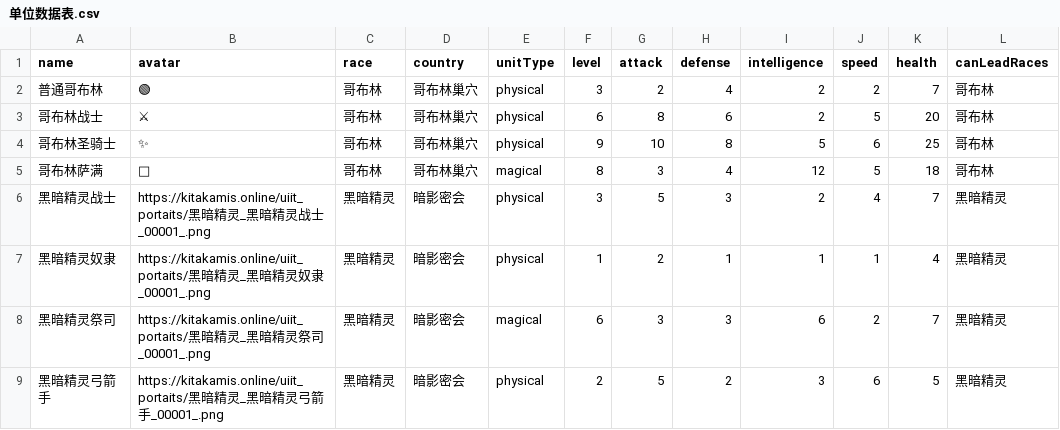
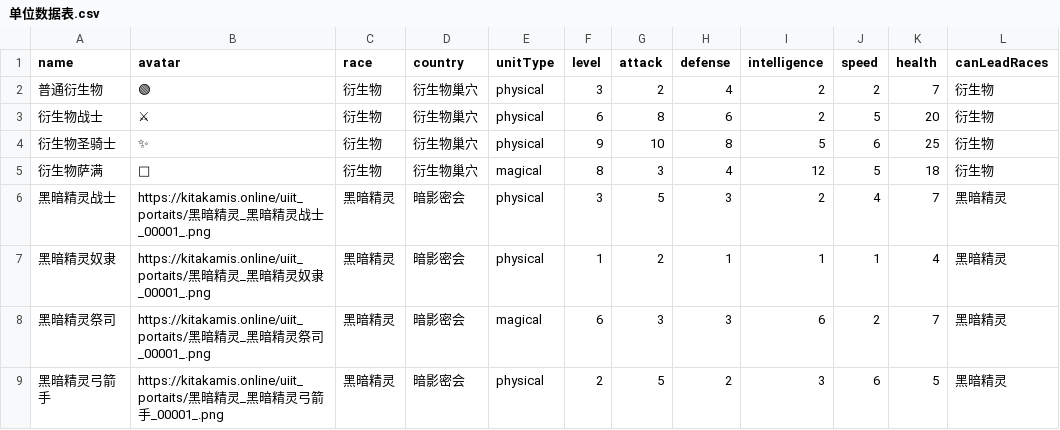
Before and after one commit to miu3912/yansheng, a CSV file: src/哥布林巢穴-简版/数据文件/战斗数据/单位数据表.csv, drawn as a sheet; only a part is shown; the diff names each change by its address in the sheet, - before the commit and + after, or states it on an @@ line.

Commit message:
Update 单位数据表.csv

```diff
--- a/src/哥布林巢穴-简版/数据文件/战斗数据/单位数据表.csv
+++ b/src/哥布林巢穴-简版/数据文件/战斗数据/单位数据表.csv
-A2 (name): 普通哥布林
+A2 (name): 普通衍生物
-C2:C5 (race): 哥布林
+C2:C5 (race): 衍生物
-D2:D5 (country): 哥布林巢穴
+D2:D5 (country): 衍生物巢穴
-L2:L5 (canLeadRaces): 哥布林
+L2:L5 (canLeadRaces): 衍生物
-A3 (name): 哥布林战士
+A3 (name): 衍生物战士
-A4 (name): 哥布林圣骑士
+A4 (name): 衍生物圣骑士
-A5 (name): 哥布林萨满
+A5 (name): 衍生物萨满
```
